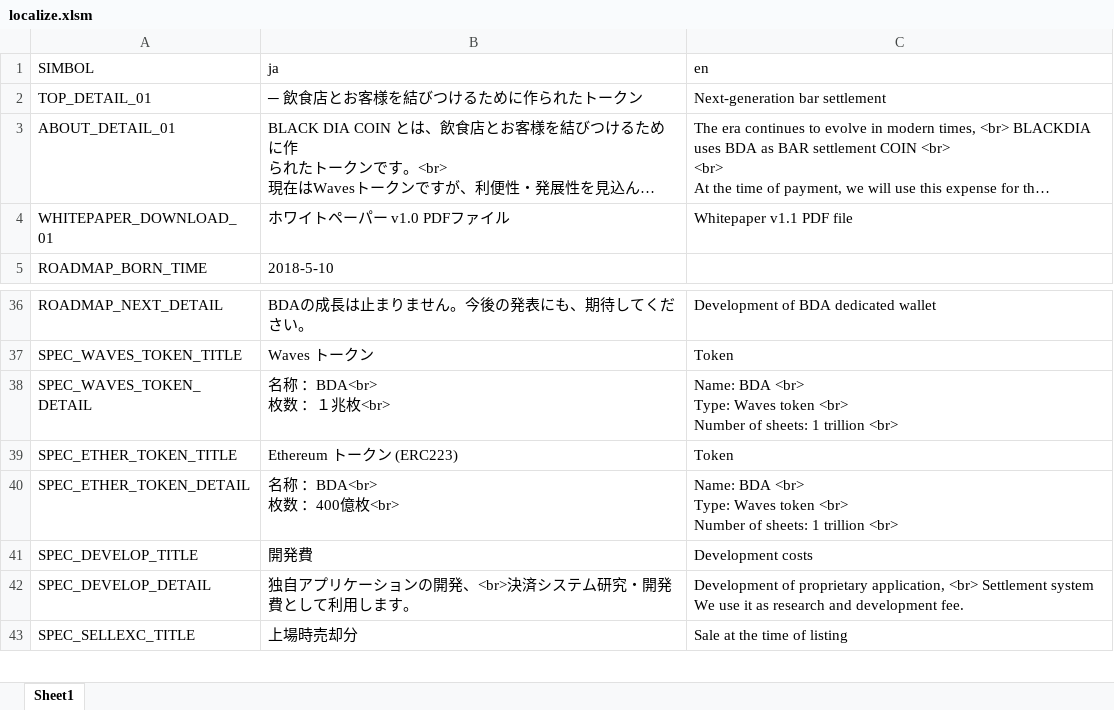
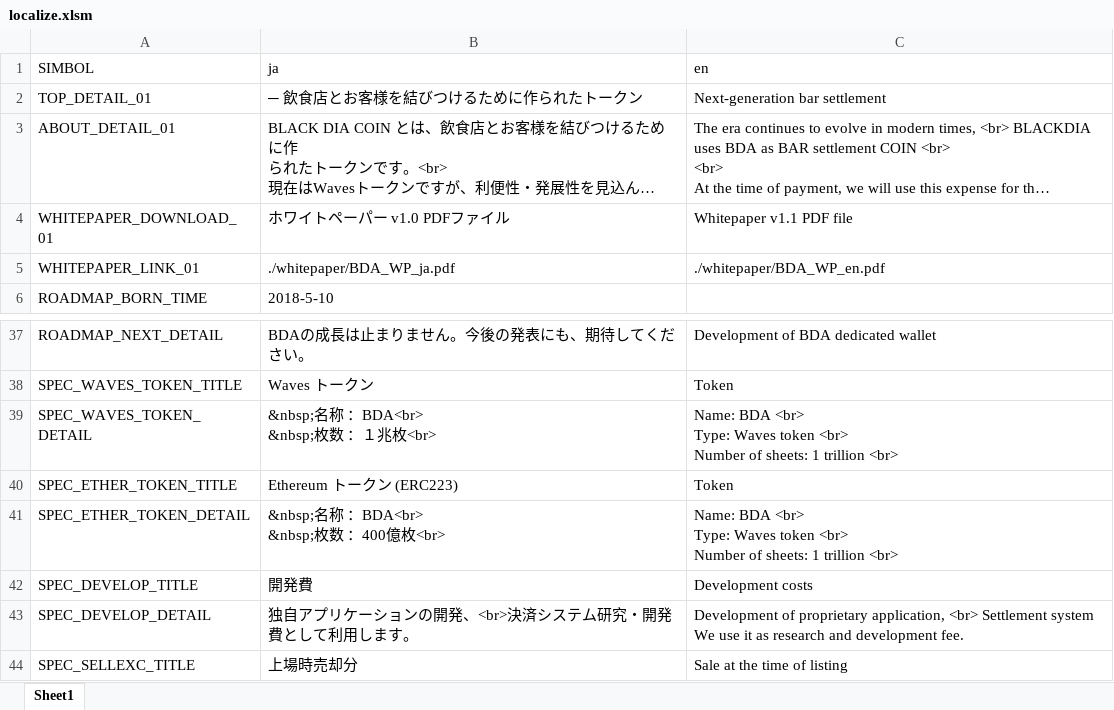
Before and after one commit to BDACOIN/bdacoin.org, an Excel workbook: public_html/localize/localize.xlsm, sheet Sheet1, drawn as a sheet; only a part is shown, gaps mark what is left out; long unchanged cells end in …; values as stored, in another font and other column widths than the file's, no borders; addresses are those after the commit; ↵ is a line break in a cell; the diff names each change by its address in the sheet, - before the commit and + after, or states it on an @@ line.

```diff
--- a/public_html/localize/localize.xlsm (sheet Sheet1)
+++ b/public_html/localize/localize.xlsm (sheet Sheet1)
+row 5: WHITEPAPER_LINK_01 | ./whitepaper/BDA_WP_ja.pdf | ./whitepaper/BDA_WP_en.pdf
-B39 (ja): 名称 ：BDA<br> ↵ 枚数 ：１兆枚<br>
+B39 (ja): &nbsp;名称 ：BDA<br> ↵ &nbsp;枚数 ：１兆枚<br>
-B41 (ja): 名称 ：BDA<br> ↵ 枚数 ：400億枚<br>
+B41 (ja): &nbsp;名称 ：BDA<br> ↵ &nbsp;枚数 ：400億枚<br>
```
Also changed, not shown: 12 other files.
